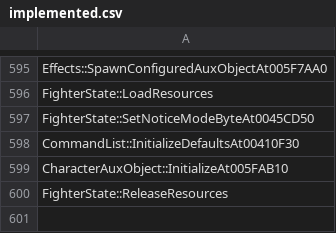
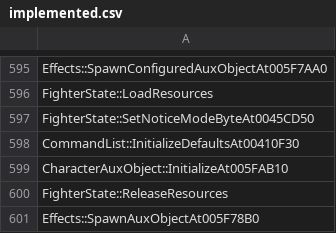
Before and after one commit to N0zoM1z0/th075, a CSV file: config/implemented.csv, drawn as a sheet; only a part is shown, gaps mark what is left out; the diff names each change by its address in the sheet, - before the commit and + after, or states it on an @@ line.

```diff
--- a/config/implemented.csv
+++ b/config/implemented.csv
+row 601: Effects::SpawnAuxObjectAt005F78B0
```
Also changed, not shown: config/known-symbols.csv, config/matches.csv, 10 other files.
